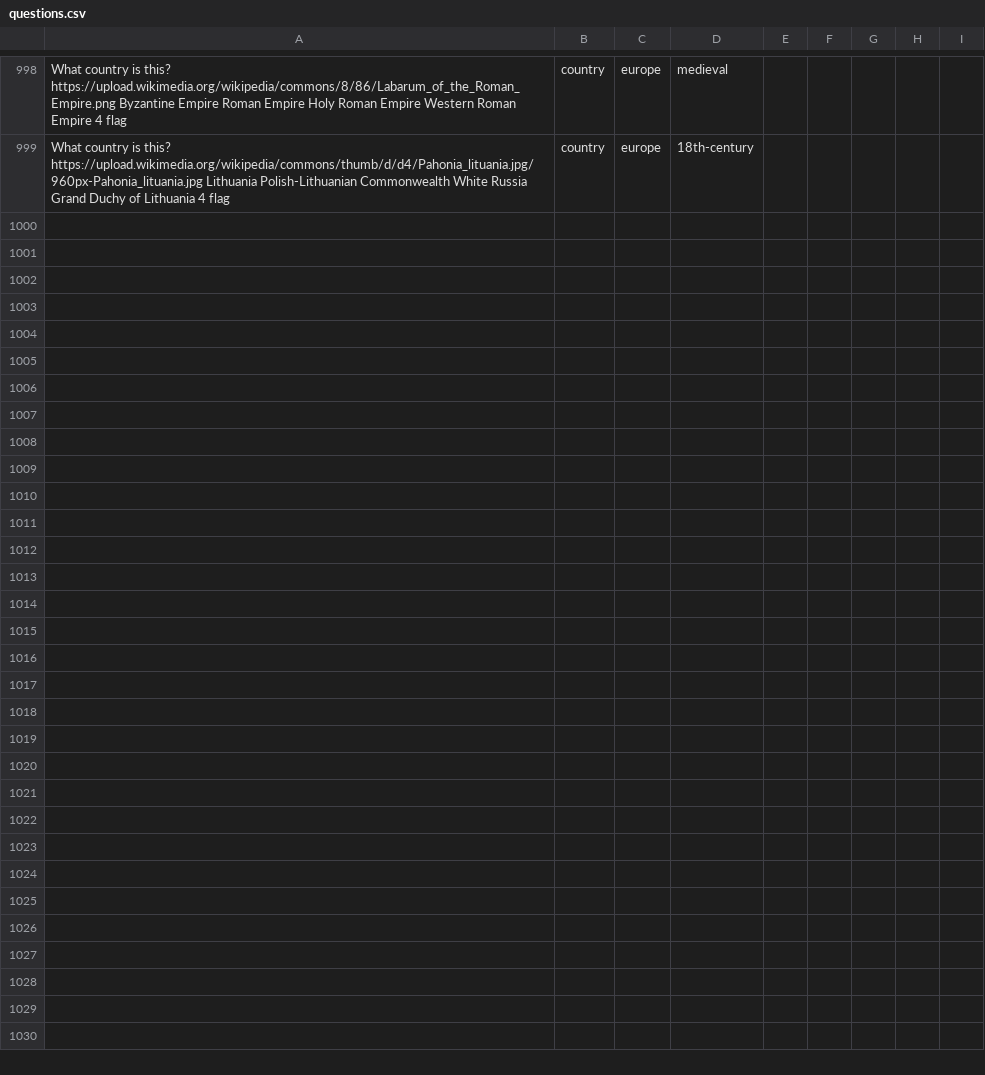
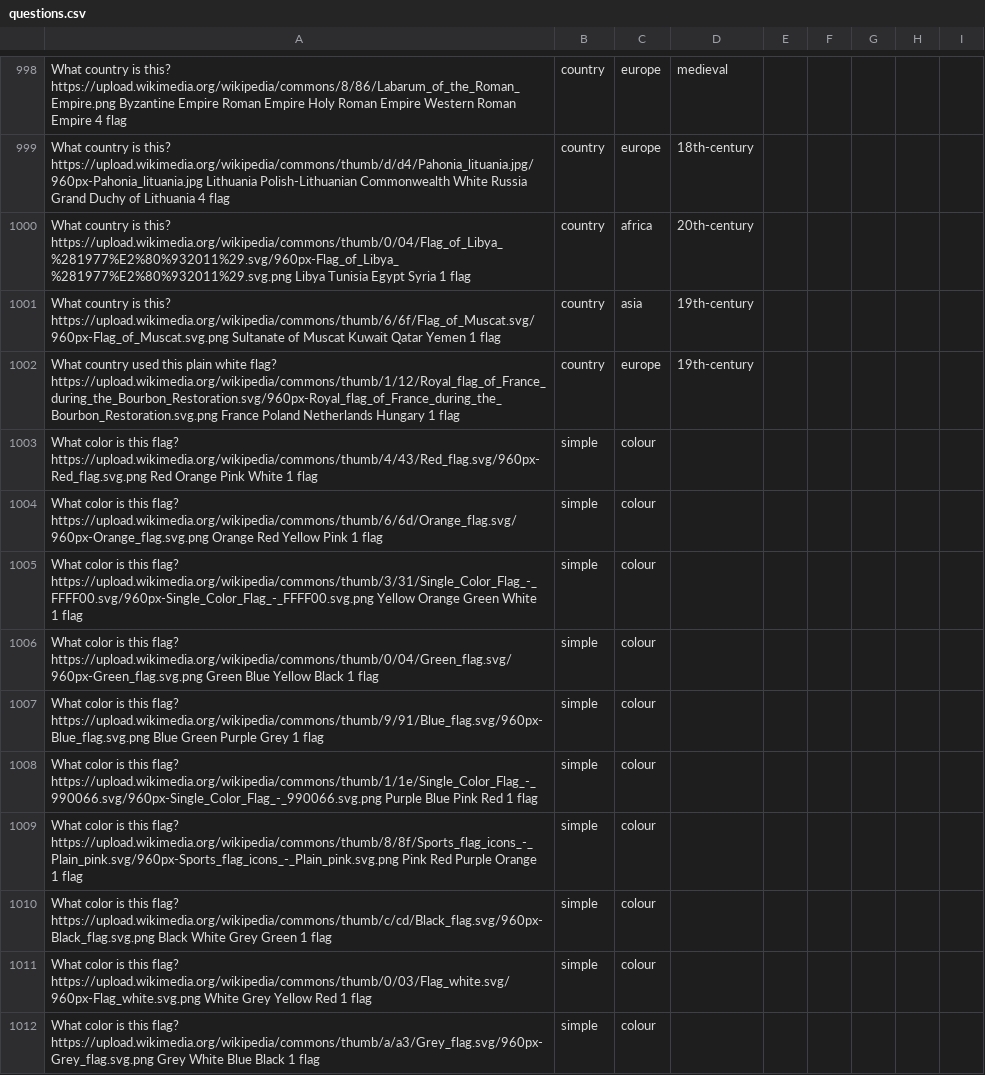
Before and after one commit to Nate-Cockroft/flag-quiz, a CSV file: questions.csv, drawn as a sheet; only a part is shown, gaps mark what is left out; the diff names each change by its address in the sheet, - before the commit and + after, or states it on an @@ line.

Commit message:
Add Wrong Pick modifier and 13 single-colour flags

```diff
--- a/questions.csv
+++ b/questions.csv
+row 1000: What country is this? https://upload.wikimedia.org/wikipedia/commons/thumb/0/04/Flag_of_Libya_%281977%E2%80%932011%29.svg/960px-Flag_of_Libya_%281977%E2%80%932011%29.svg.png Libya Tunisia Egypt Syria 1 flag | country | africa | 20th-century
+row 1001: What country is this? https://upload.wikimedia.org/wikipedia/commons/thumb/6/6f/Flag_of_Muscat.svg/960px-Flag_of_Muscat.svg.png Sultanate of Muscat Kuwait Qatar Yemen 1 flag | country | asia | 19th-century
+row 1002: What country used this plain white flag? https://upload.wikimedia.org/wikipedia/commons/thumb/1/12/Royal_flag_of_France_during_the_Bourbon_Restoration.svg/960px-Royal_flag_of_France_during_the_Bourbon_Restoration.svg.png France Poland Netherlands Hungary 1 flag | country | europe | 19th-century
+row 1003: What color is this flag? https://upload.wikimedia.org/wikipedia/commons/thumb/4/43/Red_flag.svg/960px-Red_flag.svg.png Red Orange Pink White 1 flag | simple | colour
+row 1004: What color is this flag? https://upload.wikimedia.org/wikipedia/commons/thumb/6/6d/Orange_flag.svg/960px-Orange_flag.svg.png Orange Red Yellow Pink 1 flag | simple | colour
+row 1005: What color is this flag? https://upload.wikimedia.org/wikipedia/commons/thumb/3/31/Single_Color_Flag_-_FFFF00.svg/960px-Single_Color_Flag_-_FFFF00.svg.png Yellow Orange Green White 1 flag | simple | colour
+row 1006: What color is this flag? https://upload.wikimedia.org/wikipedia/commons/thumb/0/04/Green_flag.svg/960px-Green_flag.svg.png Green Blue Yellow Black 1 flag | simple | colour
+row 1007: What color is this flag? https://upload.wikimedia.org/wikipedia/commons/thumb/9/91/Blue_flag.svg/960px-Blue_flag.svg.png Blue Green Purple Grey 1 flag | simple | colour
+row 1008: What color is this flag? https://upload.wikimedia.org/wikipedia/commons/thumb/1/1e/Single_Color_Flag_-_990066.svg/960px-Single_Color_Flag_-_990066.svg.png Purple Blue Pink Red 1 flag | simple | colour
+row 1009: What color is this flag? https://upload.wikimedia.org/wikipedia/commons/thumb/8/8f/Sports_flag_icons_-_Plain_pink.svg/960px-Sports_flag_icons_-_Plain_pink.svg.png Pink Red Purple Orange 1 flag | simple | colour
+row 1010: What color is this flag? https://upload.wikimedia.org/wikipedia/commons/thumb/c/cd/Black_flag.svg/960px-Black_flag.svg.png Black White Grey Green 1 flag | simple | colour
+row 1011: What color is this flag? https://upload.wikimedia.org/wikipedia/commons/thumb/0/03/Flag_white.svg/960px-Flag_white.svg.png White Grey Yellow Red 1 flag | simple | colour
+row 1012: What color is this flag? https://upload.wikimedia.org/wikipedia/commons/thumb/a/a3/Grey_flag.svg/960px-Grey_flag.svg.png Grey White Blue Black 1 flag | simple | colour
```
Also changed, not shown: 9 other files.
